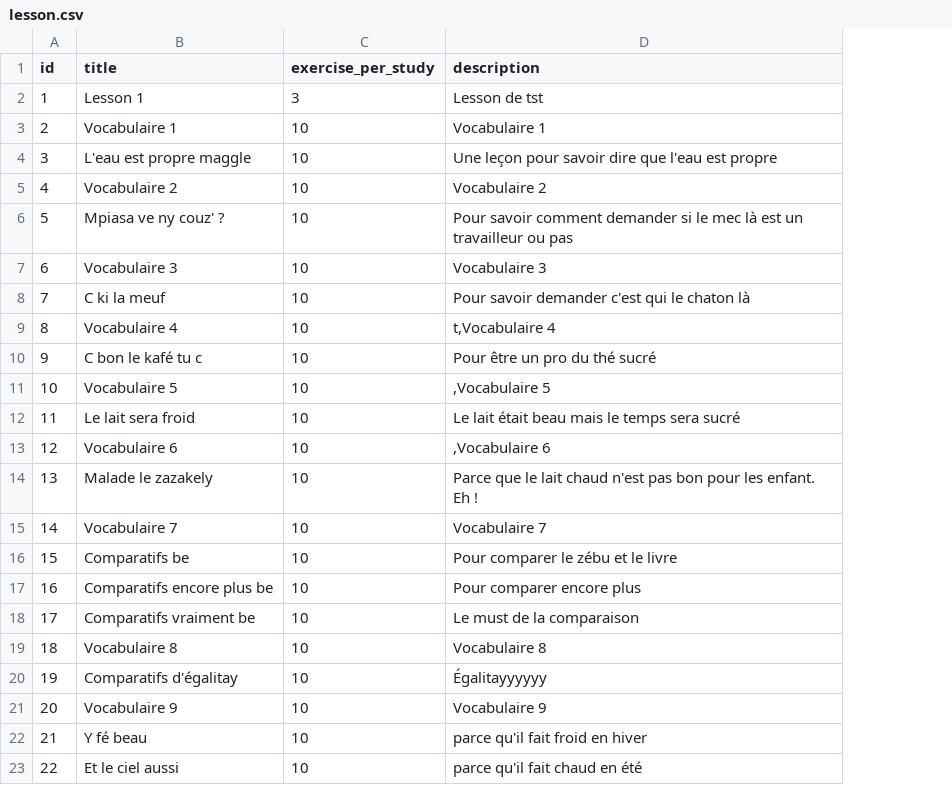
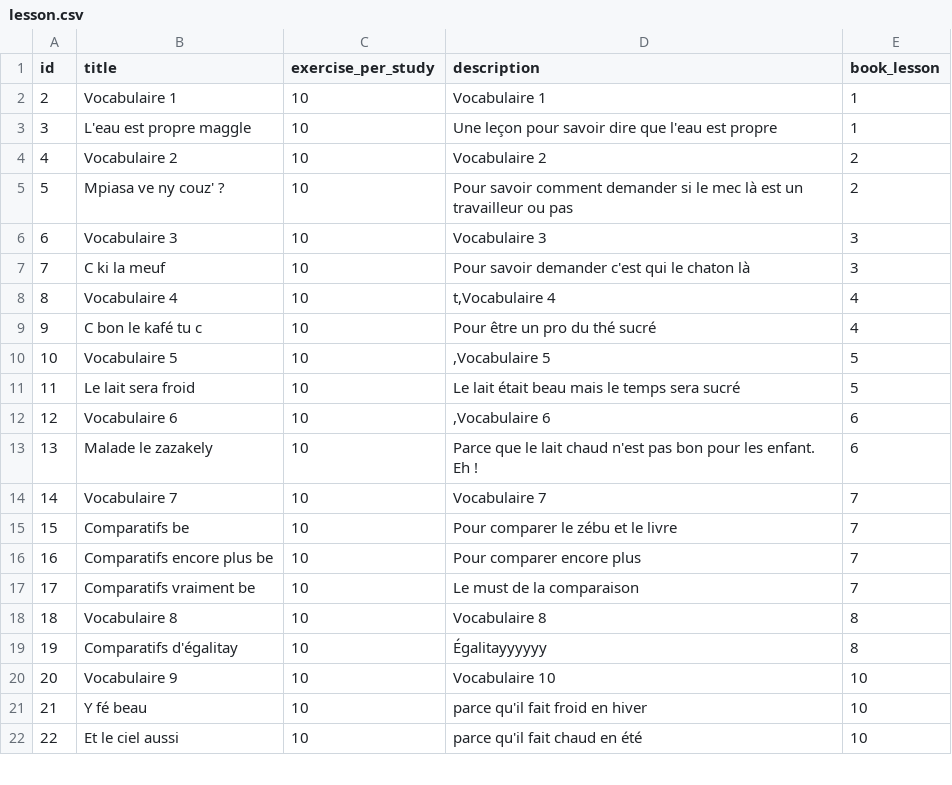
Before and after one commit to simonballuais/duolingros, a CSV file: fixture/lesson.csv, drawn as a sheet; only a part is shown; removed rows and columns are numbered as before the commit, all else as after; the diff names each change by its address in the sheet, - before the commit and + after, or states it on an @@ line.

```diff
--- a/fixture/lesson.csv
+++ b/fixture/lesson.csv
+column E (book_lesson), rows 2-22: 1 | 1 | 2 | 2 | 3 | 3 | 4 | 4 | 5 | 5 | 6 | 6 | 7 | 7 | 7 | 7 | 8 | 8 | 10 | 10 | 10
-row 2: 1 | Lesson 1 | 3 | Lesson de tst
-D20 (description): Vocabulaire 9
+D20 (description): Vocabulaire 10
```
Also changed, not shown: fixture/exercise.csv, 16 other files.
